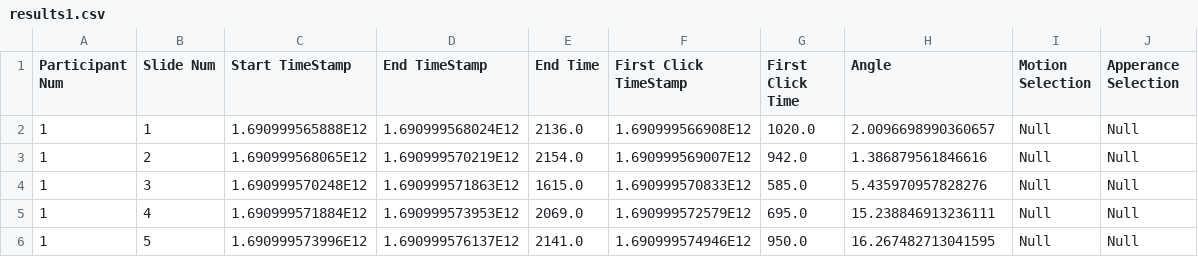
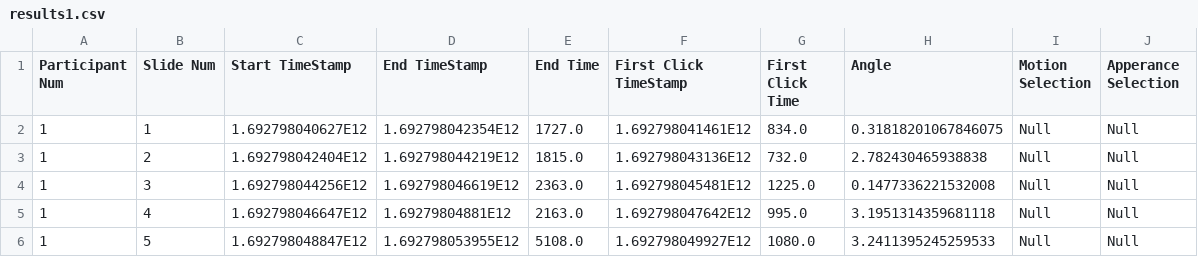
Before and after one commit to justinchafe/wlt, a CSV file: results1.csv, drawn as a sheet; only a part is shown; the diff covers the shown part only.

```diff
--- a/results1.csv
+++ b/results1.csv
@@ -1,6 +1,6 @@
 Participant Num, Slide Num, Start TimeStamp, End TimeStamp, End Time, First Click TimeStamp, First Click Time, Angle, Motion Selection, Apperance Selection
-1, 1, 1.690999565888E12, 1.690999568024E12, 2136.0, 1.690999566908E12, 1020.0, 2.0096698990360657, Null, Null
-1, 2, 1.690999568065E12, 1.690999570219E12, 2154.0, 1.690999569007E12, 942.0, 1.386879561846616, Null, Null
-1, 3, 1.690999570248E12, 1.690999571863E12, 1615.0, 1.690999570833E12, 585.0, 5.435970957828276, Null, Null
-1, 4, 1.690999571884E12, 1.690999573953E12, 2069.0, 1.690999572579E12, 695.0, 15.238846913236111, Null, Null
-1, 5, 1.690999573996E12, 1.690999576137E12, 2141.0, 1.690999574946E12, 950.0, 16.267482713041595, Null, Null
+1, 1, 1.692798040627E12, 1.692798042354E12, 1727.0, 1.692798041461E12, 834.0, 0.31818201067846075, Null, Null
+1, 2, 1.692798042404E12, 1.692798044219E12, 1815.0, 1.692798043136E12, 732.0, 2.782430465938838, Null, Null
+1, 3, 1.692798044256E12, 1.692798046619E12, 2363.0, 1.692798045481E12, 1225.0, 0.1477336221532008, Null, Null
+1, 4, 1.692798046647E12, 1.69279804881E12, 2163.0, 1.692798047642E12, 995.0, 3.1951314359681118, Null, Null
+1, 5, 1.692798048847E12, 1.692798053955E12, 5108.0, 1.692798049927E12, 1080.0, 3.2411395245259533, Null, Null
```
Also changed, not shown: 66 edited cells elsewhere in this file, 15 other files.
